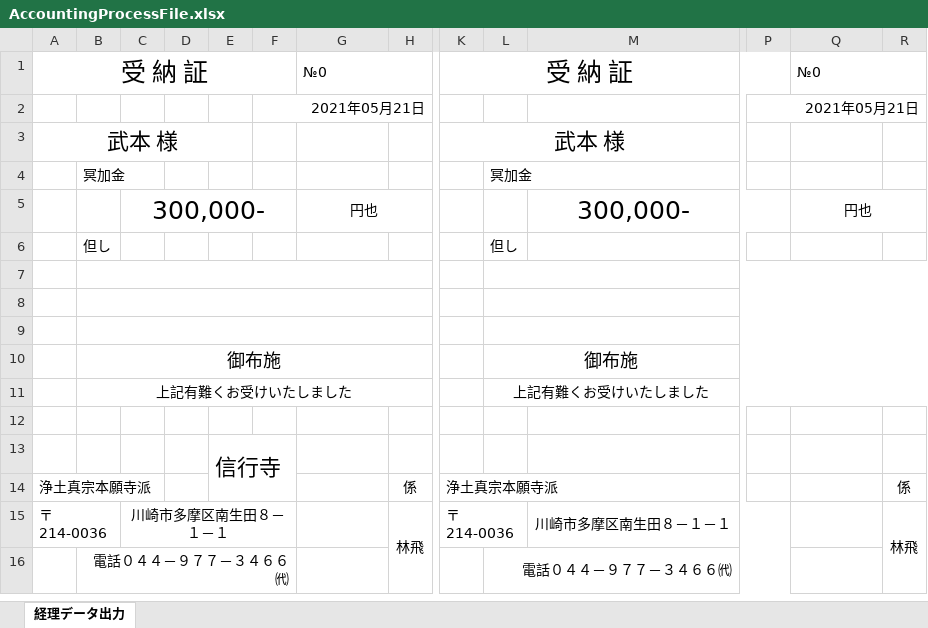
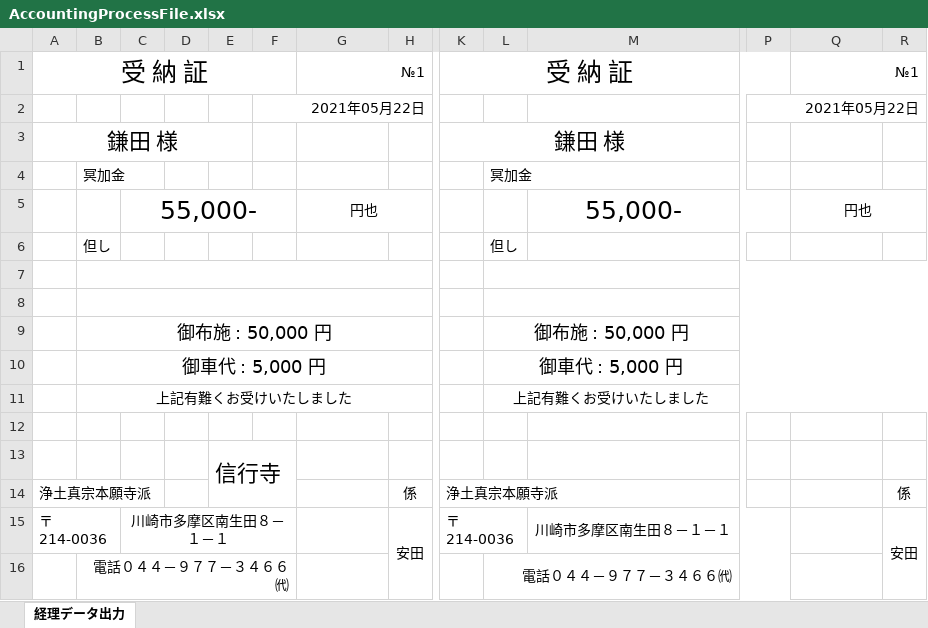
Before and after one commit to kenjouhayashibateam/AccountingProcess_ver0.3, an Excel workbook: WPF/bin/Debug/files/AccountingProcessFile.xlsx, sheet 経理データ出力, drawn as a sheet; only a part is shown, gaps mark what is left out; values as stored, in another font and other column widths than the file's, no borders; removed rows and columns are numbered as before the commit, all else as after; rows hold the shown columns only; the diff names each change by its address in the sheet, - before the commit and + after, or states it on an @@ line.

```diff
--- a/WPF/bin/Debug/files/AccountingProcessFile.xlsx (sheet 経理データ出力)
+++ b/WPF/bin/Debug/files/AccountingProcessFile.xlsx (sheet 経理データ出力)
-G1: №0
+G1: №1
-G1 alignment: left
+G1 alignment: right
-Q1: №0
+Q1: №1
-Q1 alignment: left
+Q1 alignment: right
-F2: 2021年05月21日
+F2: 2021年05月22日
-P2: 2021年05月21日
+P2: 2021年05月22日
-row 3: 武本 様 |  |  |  |  |  |  |  | 武本 様
+row 3: 鎌田 様 |  |  |  |  |  |  |  | 鎌田 様
-C5: 300,000-
+C5: 55,000-
-M5: 300,000-
+M5: 55,000-
-row 9: (empty)
+row 9:  | 御布施 : 50,000 円 |  |  |  |  |  |  |  | 御布施 : 50,000 円
-row 10:  | 御布施 |  |  |  |  |  |  |  | 御布施
+row 10:  | 御車代 : 5,000 円 |  |  |  |  |  |  |  | 御車代 : 5,000 円
-H15: 林飛
+H15: 安田
-R15: 林飛
+R15: 安田
```
Also changed, not shown: 41 other files.
